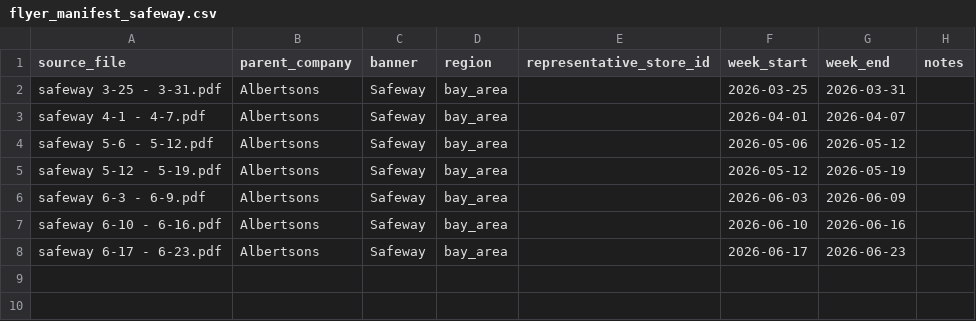
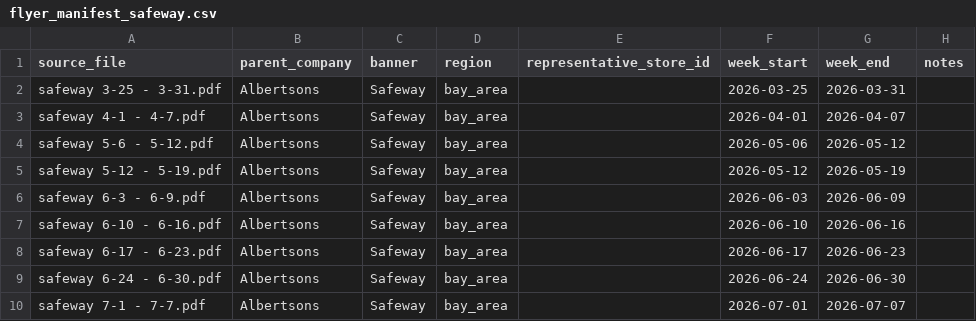
Before and after one commit to helloevelynshares/scrollingtheaisle-site, a CSV file: data/weekly_ads/flyer_manifest_safeway.csv, drawn as a sheet.

```diff
--- a/data/weekly_ads/flyer_manifest_safeway.csv
+++ b/data/weekly_ads/flyer_manifest_safeway.csv
@@ -8 +8,3 @@ safeway 6-10 - 6-16.pdf,Albertsons,Safeway,bay_area,,2026-06-10,2026-06-16,
 safeway 6-17 - 6-23.pdf,Albertsons,Safeway,bay_area,,2026-06-17,2026-06-23,
+safeway 6-24 - 6-30.pdf,Albertsons,Safeway,bay_area,,2026-06-24,2026-06-30,
+safeway 7-1 - 7-7.pdf,Albertsons,Safeway,bay_area,,2026-07-01,2026-07-07,
```
Also changed, not shown: data/weekly_ads/flyer_manifest_vons.csv, 34 other files.
